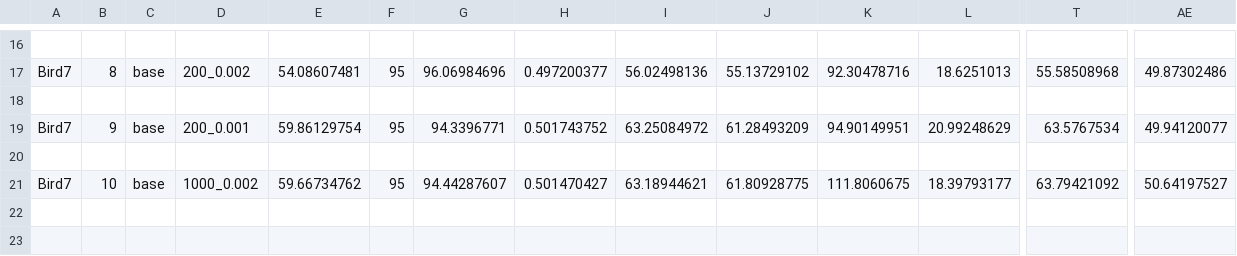
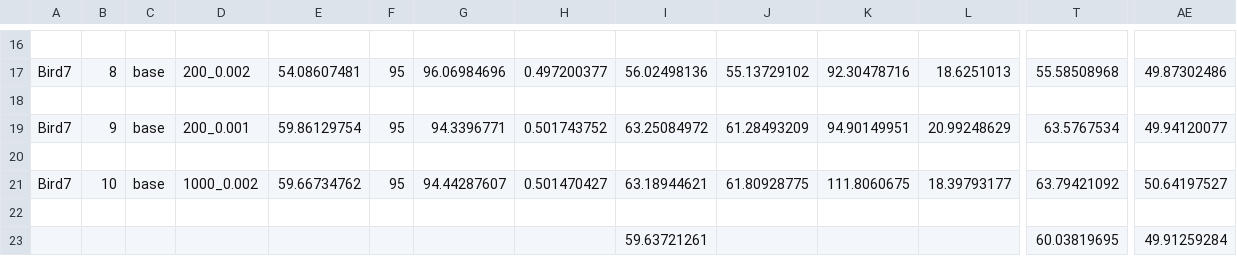
Before and after one commit to talkad/odin, a CSV file: code/Bird7.csv, drawn as a sheet; only a part is shown, gaps mark what is left out; rows hold the shown columns only; the diff names each change by its address in the sheet, - before the commit and + after, or states it on an @@ line.

```diff
--- a/code/Bird7.csv
+++ b/code/Bird7.csv
+row 22: (empty)
+row 23:  |  |  |  |  |  |  |  | 59.63721261 |  |  |  | 60.03819695 | 49.91259284
```
Also changed, not shown: code/Bird10.csv, code/Bird3.csv, 17 other files.
